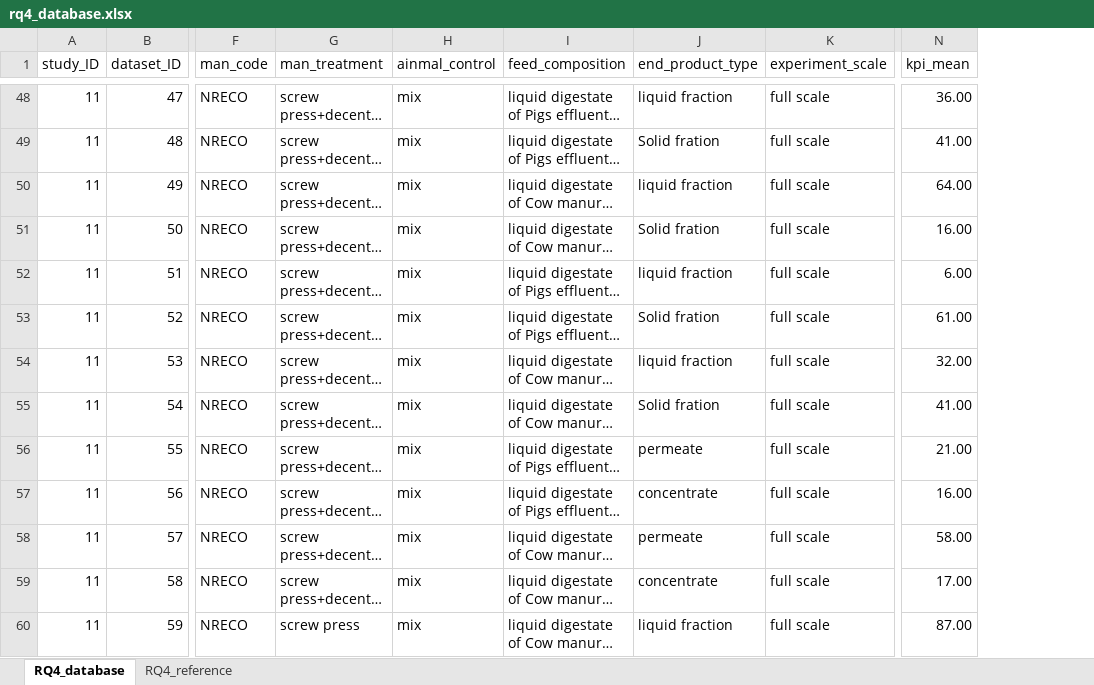
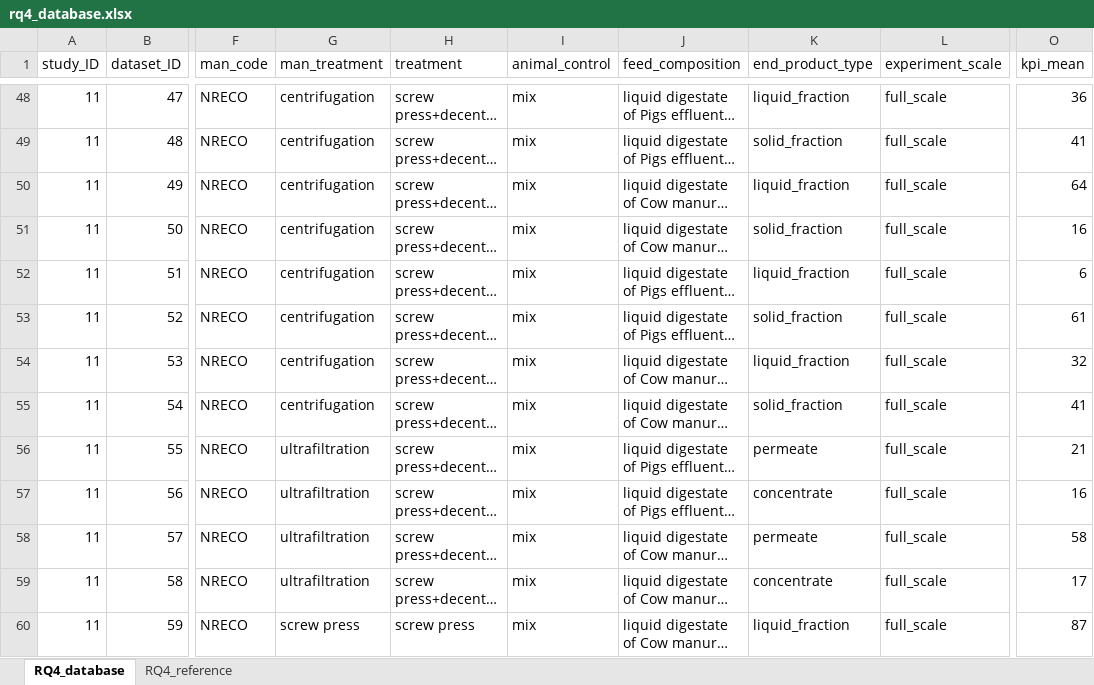
Before and after one commit to gerardhros/nutribudget, an Excel workbook: data/rq4_database.xlsx, sheet RQ4_database, drawn as a sheet; only a part is shown, gaps mark what is left out; long unchanged cells end in …; values as stored, in another font and other column widths than the file's, no cell formats; addresses are those after the commit; the diff covers the shown part only; the diff names each change by its address in the sheet, - before the commit and + after, or states it on an @@ line.

Commit message:
add or update rq4, rq4 and soc database

```diff
--- a/data/rq4_database.xlsx (sheet RQ4_database)
+++ b/data/rq4_database.xlsx (sheet RQ4_database)
+column G (man_treatment), rows 48-60: centrifugation | centrifugation | centrifugation | centrifugation | centrifugation | centrifugation | centrifugation | centrifugation | ultrafiltration | ultrafiltration | ultrafiltration | ultrafiltration | screw press
-H1: man_treatment
+H1: treatment
-I1: ainmal_control
+I1: animal_control
-K48 (end_product_type): liquid fraction
+K48 (end_product_type): liquid_fraction
-L48:L60 (experiment_scale): full scale
+L48:L60 (experiment_scale): full_scale
-O48 (kpi_mean): 36.00
+O48 (kpi_mean): 36
-K49 (end_product_type): Solid fration
+K49 (end_product_type): solid_fraction
-O49 (kpi_mean): 41.00
+O49 (kpi_mean): 41
-K50 (end_product_type): liquid fraction
+K50 (end_product_type): liquid_fraction
-O50 (kpi_mean): 64.00
+O50 (kpi_mean): 64
-K51 (end_product_type): Solid fration
+K51 (end_product_type): solid_fraction
-O51 (kpi_mean): 16.00
+O51 (kpi_mean): 16
-K52 (end_product_type): liquid fraction
+K52 (end_product_type): liquid_fraction
-O52 (kpi_mean): 6.00
+O52 (kpi_mean): 6
-K53 (end_product_type): Solid fration
+K53 (end_product_type): solid_fraction
-O53 (kpi_mean): 61.00
+O53 (kpi_mean): 61
-K54 (end_product_type): liquid fraction
+K54 (end_product_type): liquid_fraction
-O54 (kpi_mean): 32.00
+O54 (kpi_mean): 32
-K55 (end_product_type): Solid fration
+K55 (end_product_type): solid_fraction
-O55 (kpi_mean): 41.00
+O55 (kpi_mean): 41
-O56 (kpi_mean): 21.00
+O56 (kpi_mean): 21
-O57 (kpi_mean): 16.00
+O57 (kpi_mean): 16
-O58 (kpi_mean): 58.00
+O58 (kpi_mean): 58
-O59 (kpi_mean): 17.00
+O59 (kpi_mean): 17
-K60 (end_product_type): liquid fraction
+K60 (end_product_type): liquid_fraction
-O60 (kpi_mean): 87.00
+O60 (kpi_mean): 87
```
Also changed, not shown: 2 removed rows and 490 edited cells elsewhere in this sheet, cell formats, formulas that keep their value, data/rq3_database.xlsx, 1 other file.
